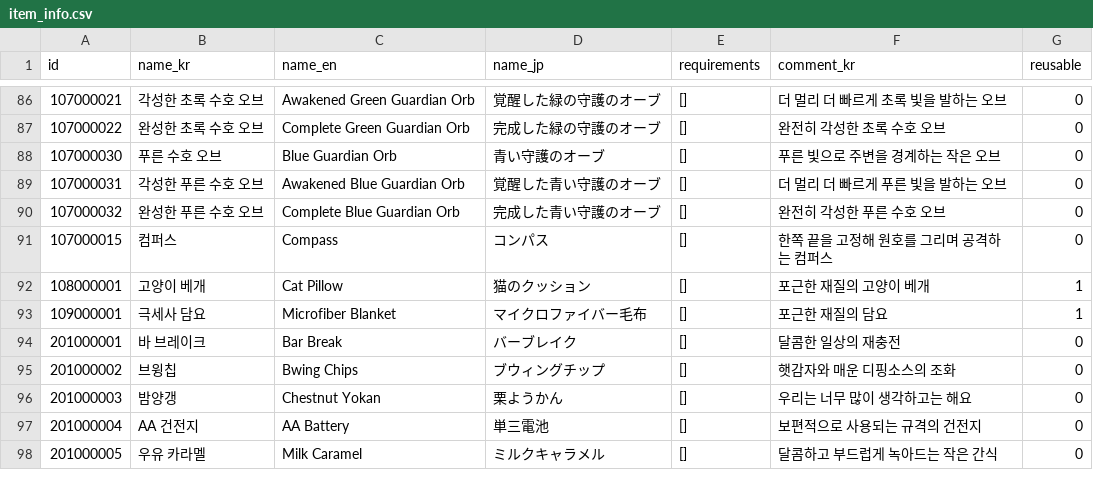
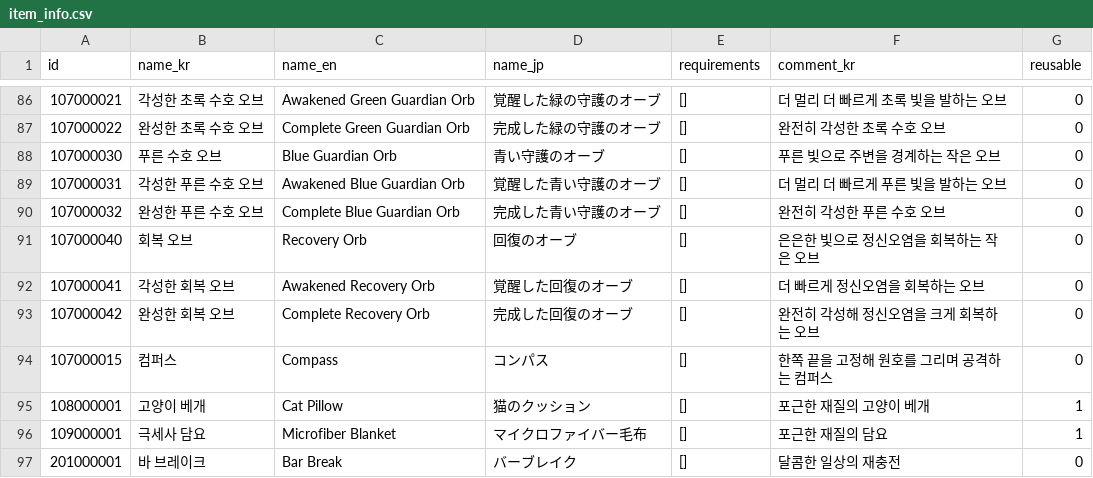
Before and after one commit to yjhan211/orbtail-server, a CSV file: network/Common/csv/item_info.csv, drawn as a sheet; only a part is shown, gaps mark what is left out; the shorter side is filled out with more unchanged rows; the diff names each change by its address in the sheet, - before the commit and + after, or states it on an @@ line.

```diff
--- a/network/Common/csv/item_info.csv
+++ b/network/Common/csv/item_info.csv
+row 91: 107000040 | 회복 오브 | Recovery Orb | 回復のオーブ | [] | 은은한 빛으로 정신오염을 회복하는 작은 오브 | 0
+row 92: 107000041 | 각성한 회복 오브 | Awakened Recovery Orb | 覚醒した回復のオーブ | [] | 더 빠르게 정신오염을 회복하는 오브 | 0
+row 93: 107000042 | 완성한 회복 오브 | Complete Recovery Orb | 完成した回復のオーブ | [] | 완전히 각성해 정신오염을 크게 회복하는 오브 | 0
```
Also changed, not shown: network/Common/csv/battle_item_recipe.csv, network/Common/csv/item_info_equipment.csv.
